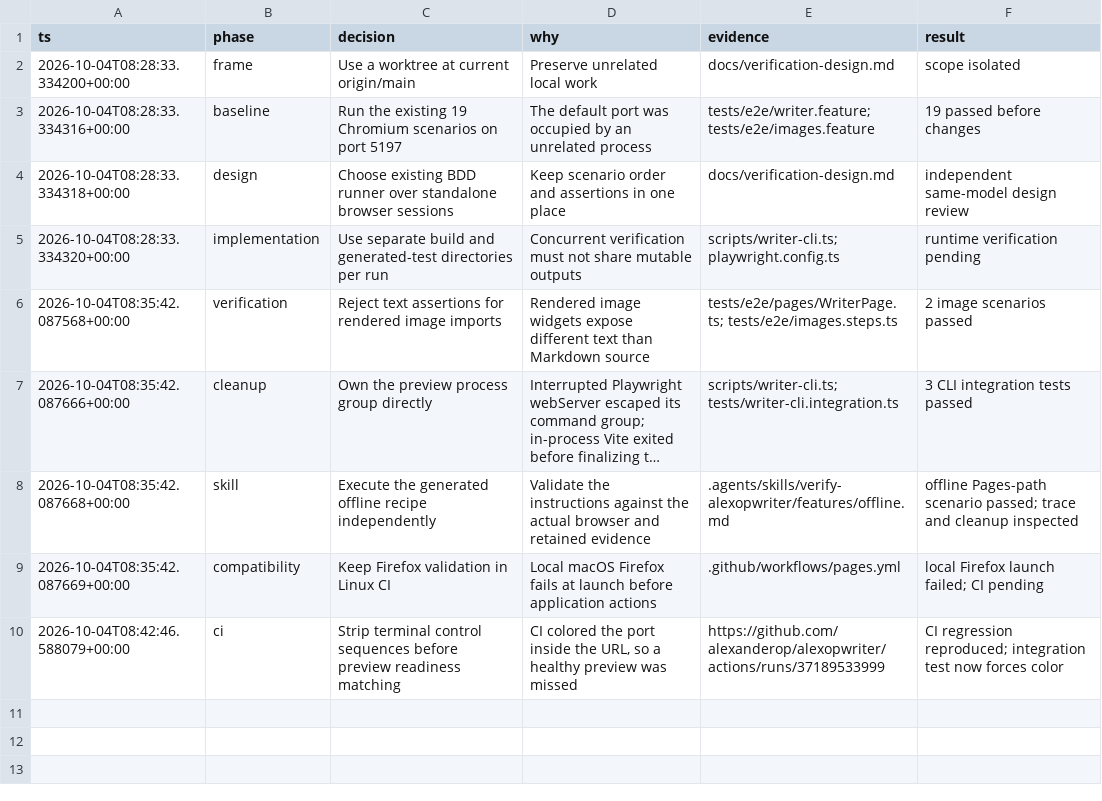
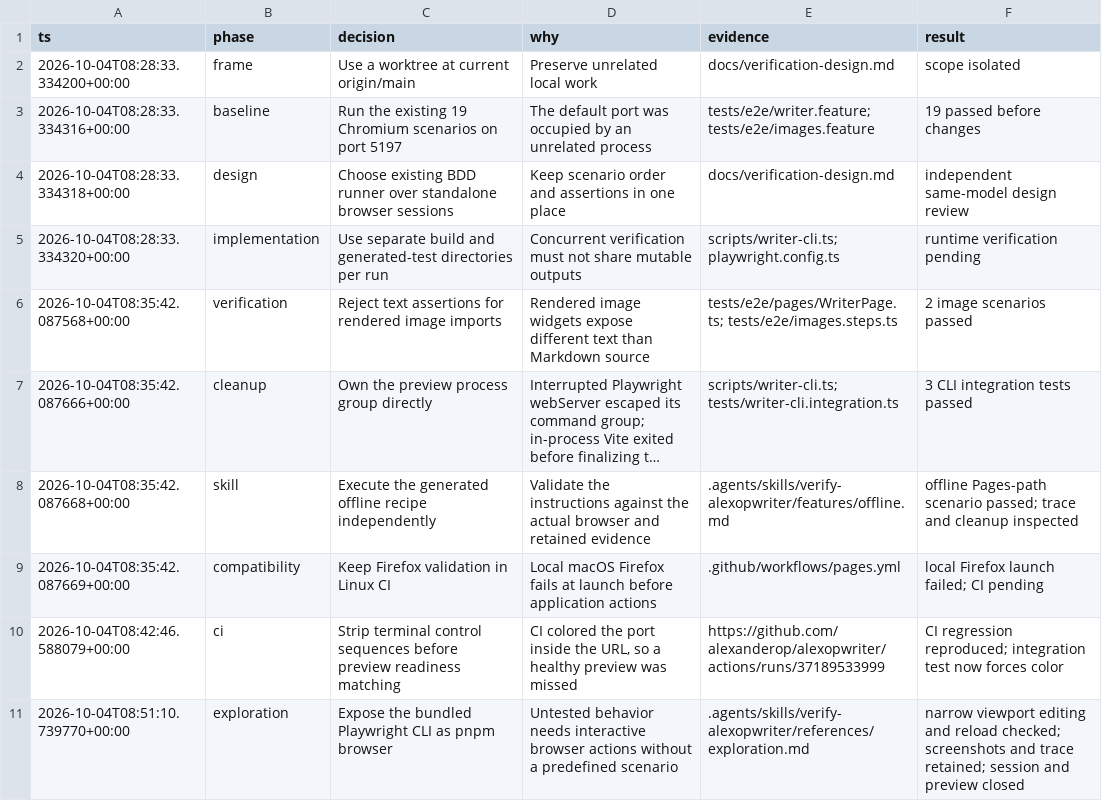
Before and after one commit to alexanderop/alexopwriter, a TSV file: docs/verification-decisions.tsv, drawn as a sheet; long unchanged cells end in ….

Commit message:
feat(verification): expose Playwright CLI for exploration

```diff
--- a/docs/verification-decisions.tsv
+++ b/docs/verification-decisions.tsv
@@ -10 +10,2 @@ ts	phase	decision	why	evidence	result
 2026-10-04T08:42:46.588079+00:00	ci	Strip terminal control sequences before preview readiness matching	CI colored the port inside the URL, so a healthy preview was missed	https://github.com/alexanderop/alexopwriter/actions/runs/37189533999	CI regression reproduced; integration test now forces color
+2026-10-04T08:51:10.739770+00:00	exploration	Expose the bundled Playwright CLI as pnpm browser	Untested behavior needs interactive browser actions without a predefined scenario	.agents/skills/verify-alexopwriter/references/exploration.md	narrow viewport editing and reload checked; screenshots and trace retained; session and preview closed
```
Also changed, not shown: 6 other files.
